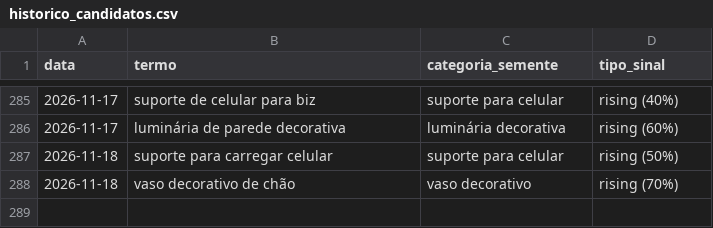
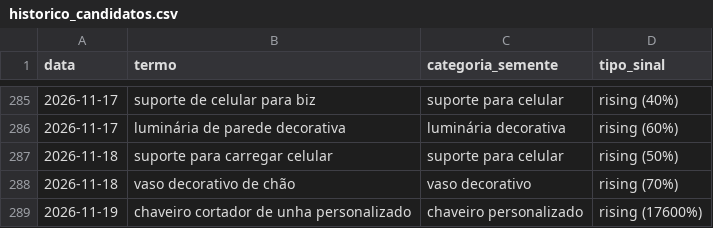
Before and after one commit to gbdevs23/PRODUTREND-3D, a CSV file: historico_candidatos.csv, drawn as a sheet; only a part is shown, gaps mark what is left out.

```diff
--- a/historico_candidatos.csv
+++ b/historico_candidatos.csv
@@ -288 +288,2 @@ data,termo,categoria_semente,tipo_sinal
 2026-11-18,vaso decorativo de chão,vaso decorativo,rising (70%)
+2026-11-19,chaveiro cortador de unha personalizado,chaveiro personalizado,rising (17600%)
```
Also changed, not shown: 1 other file.
